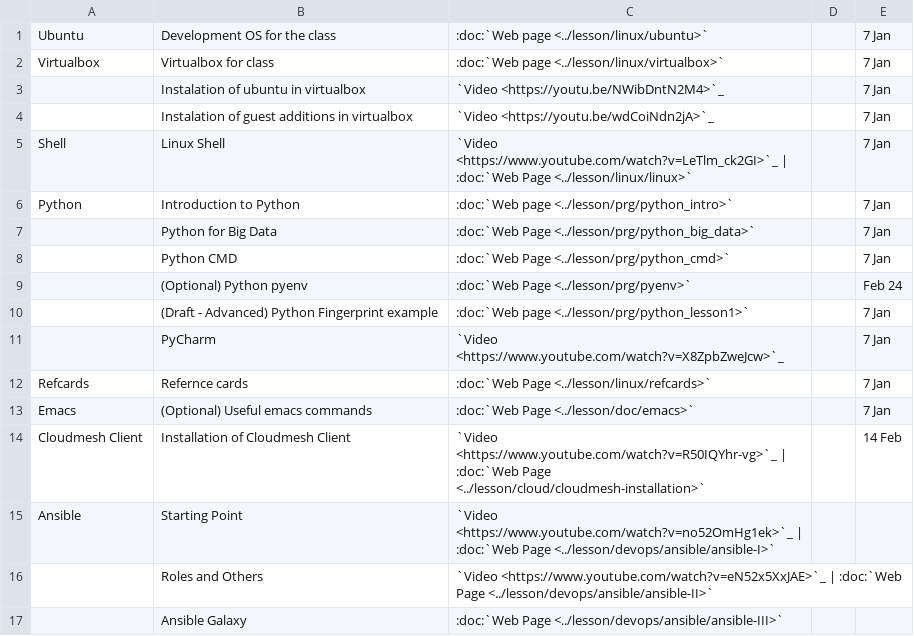
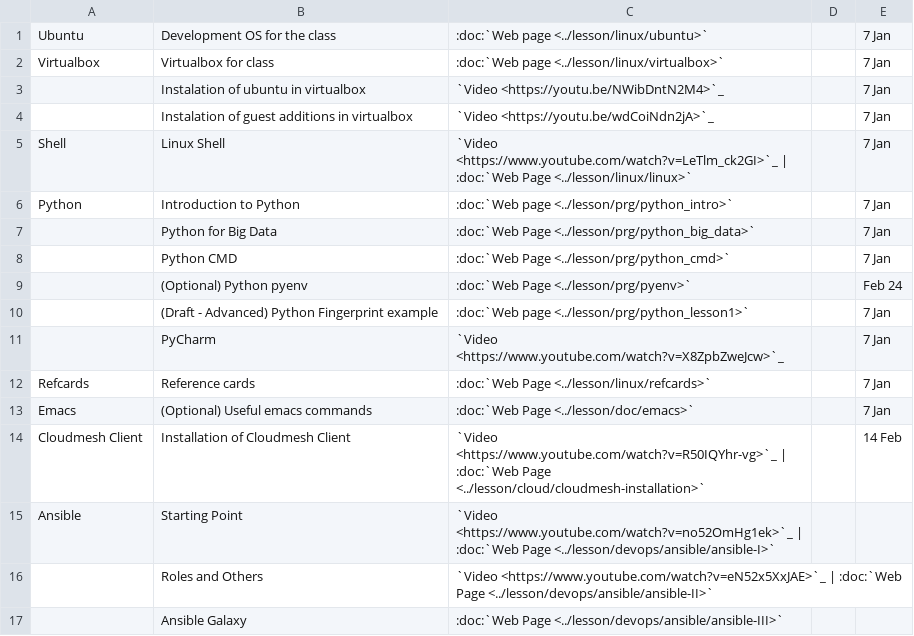
Before and after one commit to cloudmesh/classes, a CSV file: docs/source/i524/lectures-systems.csv, drawn as a sheet.

Commit message:
fix:usr: corrected spelling; lectures-systems.csv

```diff
--- a/docs/source/i524/lectures-systems.csv
+++ b/docs/source/i524/lectures-systems.csv
@@ -11,3 +11,3 @@ Python, Introduction to Python, :doc:`Web page <../lesson/prg/python_intro>`,,7
       , PyCharm, `Video <https://www.youtube.com/watch?v=X8ZpbZweJcw>`_,      ,7 Jan
-Refcards, Refernce cards, :doc:`Web Page <../lesson/linux/refcards>`,,7 Jan
+Refcards, Reference cards, :doc:`Web Page <../lesson/linux/refcards>`,,7 Jan
 Emacs, (Optional) Useful emacs commands, :doc:`Web Page <../lesson/doc/emacs>`,,7 Jan
```
